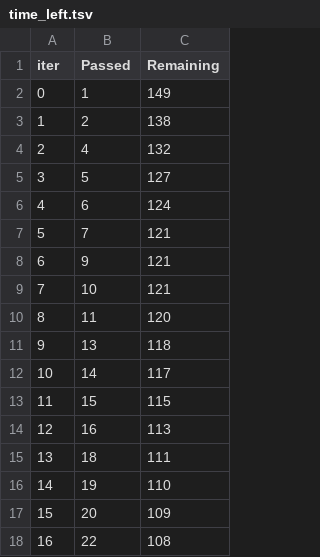
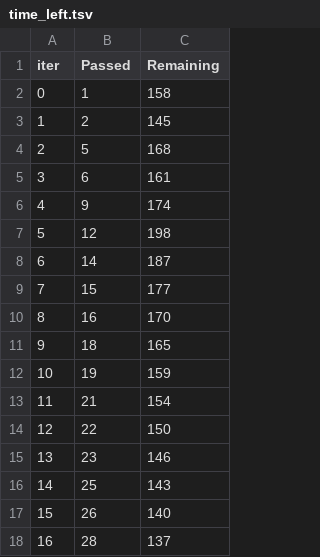
Before and after one commit to heydido/StudentPerformancePredictor, a TSV file: catboost_info/time_left.tsv, drawn as a sheet; only a part is shown; the diff covers the shown part only.

```diff
--- a/catboost_info/time_left.tsv
+++ b/catboost_info/time_left.tsv
@@ -1,18 +1,18 @@
 iter	Passed	Remaining
-0	1	149
-1	2	138
-2	4	132
-3	5	127
-4	6	124
-5	7	121
-6	9	121
-7	10	121
-8	11	120
-9	13	118
-10	14	117
-11	15	115
-12	16	113
-13	18	111
-14	19	110
-15	20	109
-16	22	108
+0	1	158
+1	2	145
+2	5	168
+3	6	161
+4	9	174
+5	12	198
+6	14	187
+7	15	177
+8	16	170
+9	18	165
+10	19	159
+11	21	154
+12	22	150
+13	23	146
+14	25	143
+15	26	140
+16	28	137
```
Also changed, not shown: 162 edited cells elsewhere in this file, 5 other files.
